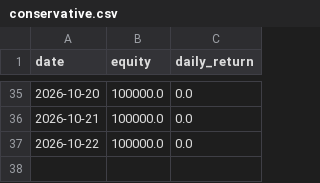
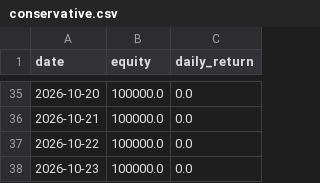
Before and after one commit to Hyunwoo-Ml/trading-strategy-lab, a CSV file: data/sw2/equity/conservative.csv, drawn as a sheet; only a part is shown, gaps mark what is left out.

```diff
--- a/data/sw2/equity/conservative.csv
+++ b/data/sw2/equity/conservative.csv
@@ -37 +37,2 @@ date,equity,daily_return
 2026-10-22,100000.0,0.0
+2026-10-23,100000.0,0.0
```
Also changed, not shown: data/sw2/equity/baseline.csv, data/sw2/equity/price_model_1.csv, 8 other files.
